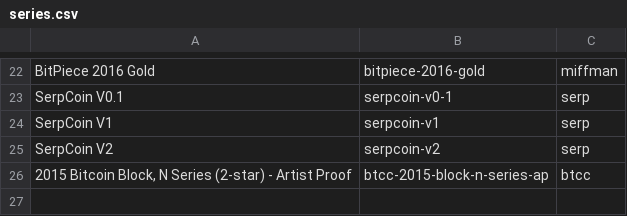
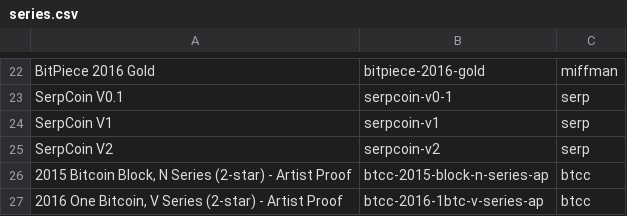
Before and after one commit to RaghavSood/collectibles, a CSV file: storage/sqlite/migrations/seeds/series.csv, drawn as a sheet; only a part is shown, gaps mark what is left out.

```diff
--- a/storage/sqlite/migrations/seeds/series.csv
+++ b/storage/sqlite/migrations/seeds/series.csv
@@ -26 +26,2 @@ SerpCoin V2,serpcoin-v2,serp
 "2015 Bitcoin Block, N Series (2-star) - Artist Proof",btcc-2015-block-n-series-ap,btcc
+"2016 One Bitcoin, V Series (2-star) - Artist Proof",btcc-2016-1btc-v-series-ap,btcc
```
Also changed, not shown: storage/sqlite/migrations/seeds/items.csv, 1 other file.
